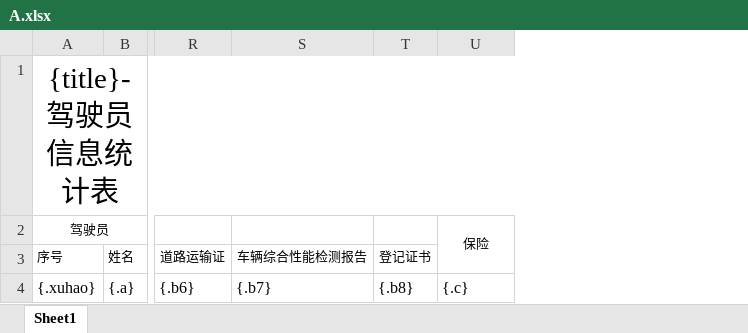
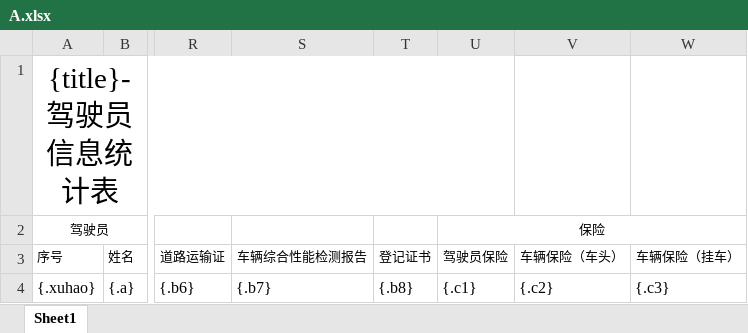
Before and after one commit to huangyaping9455/SafetyStandards_SZWH, an Excel workbook: blade-service/blade-anbiao/src/main/resources/templates/A.xlsx, sheet Sheet1, drawn as a sheet; only a part is shown, gaps mark what is left out; values as stored, in another font and other column widths than the file's, no borders; removed rows and columns are numbered as before the commit, all else as after; the diff names each change by its address in the sheet, - before the commit and + after, or states it on an @@ line.

```diff
--- a/blade-service/blade-anbiao/src/main/resources/templates/A.xlsx (sheet Sheet1)
+++ b/blade-service/blade-anbiao/src/main/resources/templates/A.xlsx (sheet Sheet1)
+column V (车辆保险（车头）), row 4: {.c2}
+column W (车辆保险（挂车）), row 4: {.c3}
-U2:U3 merged
+U2:W2 merged
-U3: (empty)
+U3: 驾驶员保险
-U4 (驾驶员保险): {.c}
+U4 (驾驶员保险): {.c1}
```
Also changed, not shown: 3 other files.
